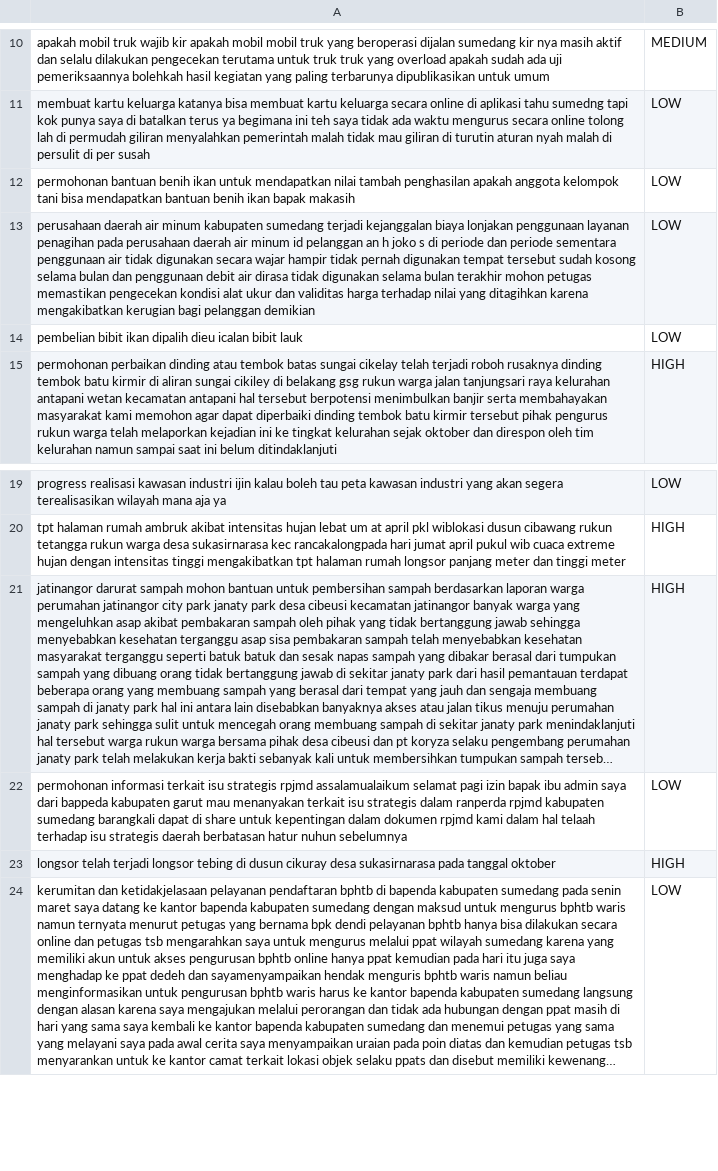
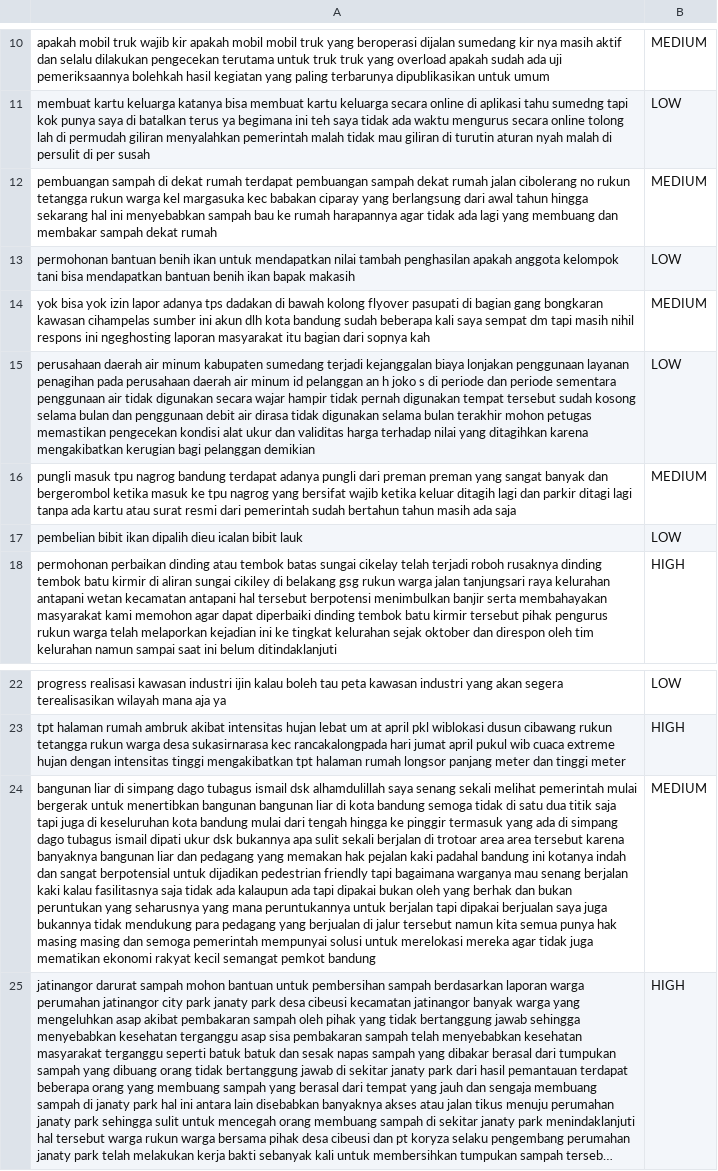
Before and after one commit to aishakinasih/smartcity-project, a CSV file: dataset/dataset_train.csv, drawn as a sheet; only a part is shown, gaps mark what is left out; the shorter side is filled out with more unchanged rows; long unchanged cells end in …; the diff names each change by its address in the sheet, - before the commit and + after, or states it on an @@ line.

```diff
--- a/dataset/dataset_train.csv
+++ b/dataset/dataset_train.csv
+row 12: pembuangan sampah di dekat rumah terdapat pembuangan sampah dekat rumah jalan cibolerang no rukun tetangga rukun warga kel margasuka kec babakan ciparay yang berlangsung dari awal tahun hingga sekarang hal ini menyebabkan sampah bau ke rumah harapannya agar tidak ada lagi yang membuang dan membakar sampah dekat rumah | MEDIUM
+row 14: yok bisa yok izin lapor adanya tps dadakan di bawah kolong flyover pasupati di bagian gang bongkaran kawasan cihampelas sumber ini akun dlh kota bandung sudah beberapa kali saya sempat dm tapi masih nihil respons ini ngeghosting laporan masyarakat itu bagian dari sopnya kah | MEDIUM
+row 16: pungli masuk tpu nagrog bandung terdapat adanya pungli dari preman preman yang sangat banyak dan bergerombol ketika masuk ke tpu nagrog yang bersifat wajib ketika keluar ditagih lagi dan parkir ditagi lagi tanpa ada kartu atau surat resmi dari pemerintah sudah bertahun tahun masih ada saja | MEDIUM
+row 24: bangunan liar di simpang dago tubagus ismail dsk alhamdulillah saya senang sekali melihat pemerintah mulai bergerak untuk menertibkan bangunan bangunan liar di kota bandung semoga tidak di satu dua titik saja tapi juga di keseluruhan kota bandung mulai dari tengah hingga ke pinggir termasuk yang ada di simpang dago tubagus ismail dipati ukur dsk bukannya apa sulit sekali berjalan di trotoar area area tersebut karena banyaknya bangunan liar dan pedagang yang memakan hak pejalan kaki padahal bandung ini kotanya indah dan sangat berpotensial untuk dijadikan pedestrian friendly tapi bagaimana warganya mau senang berjalan kaki kalau fasilitasnya saja tidak ada kalaupun ada tapi dipakai bukan oleh yang berhak dan bukan peruntukan yang seharusnya yang mana peruntukannya untuk berjalan tapi dipakai berjualan saya juga bukannya tidak mendukung para pedagang yang berjualan di jalur tersebut namun kita semua punya hak masing masing dan semoga pemerintah mempunyai solusi untuk merelokasi mereka agar tidak juga mematikan ekonomi rakyat kecil semangat pemkot bandung | MEDIUM
```
Also changed, not shown: dataset/dataset_test.csv, 9 other files.
